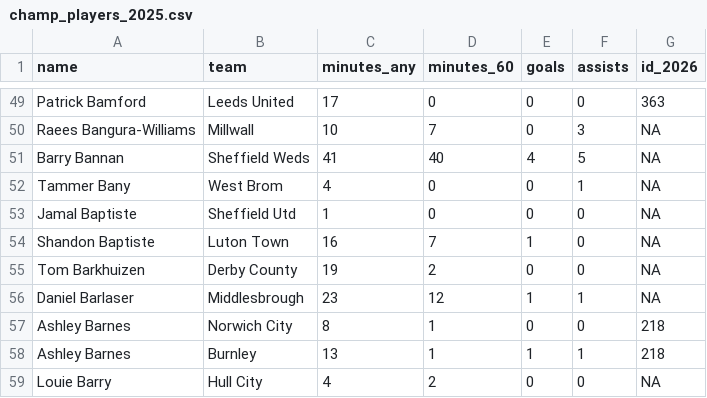
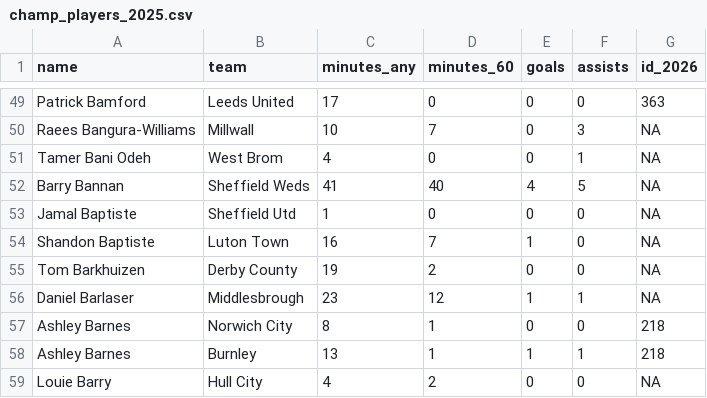
Before and after one commit to yawnocmot/fantasypremierleague2025, a CSV file: processed_data/champ_players_2025.csv, drawn as a sheet; only a part is shown, gaps mark what is left out; removed rows and columns are numbered as before the commit, all else as after; the diff names each change by its address in the sheet, - before the commit and + after, or states it on an @@ line.

```diff
--- a/processed_data/champ_players_2025.csv
+++ b/processed_data/champ_players_2025.csv
+row 51: Tamer Bani Odeh | West Brom | 4 | 0 | 0 | 1 | NA
-row 52: Tammer Bany | West Brom | 4 | 0 | 0 | 1 | NA
```
Also changed, not shown: processed_data/fixtures_poisson_format.csv, processed_data/fpl_elements.csv, 8 other files.
